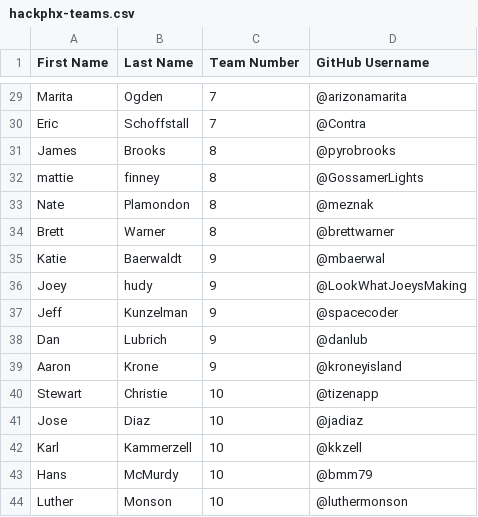
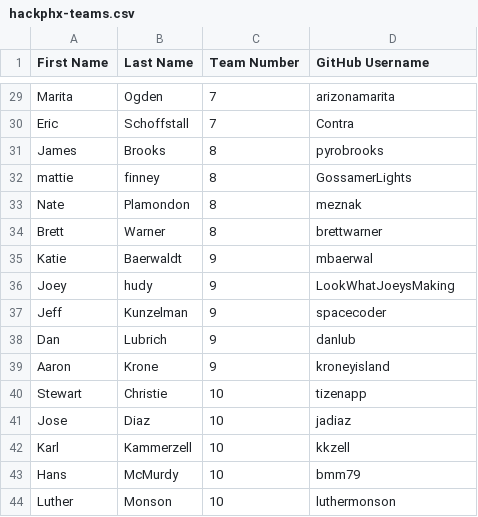
Before and after one commit to hackphx-arduinowearables/opening-ceremonies, a CSV file: hackphx-teams.csv, drawn as a sheet; only a part is shown, gaps mark what is left out; the diff covers the shown part only; the diff names each change by its address in the sheet, - before the commit and + after, or states it on an @@ line.

Commit message:
remove @ from usernames

```diff
--- a/hackphx-teams.csv
+++ b/hackphx-teams.csv
-D29 (GitHub Username): @arizonamarita
+D29 (GitHub Username): arizonamarita
-D30 (GitHub Username): @Contra
+D30 (GitHub Username): Contra
-D31 (GitHub Username): @pyrobrooks
+D31 (GitHub Username): pyrobrooks
-D32 (GitHub Username): @GossamerLights
+D32 (GitHub Username): GossamerLights
-D33 (GitHub Username): @meznak
+D33 (GitHub Username): meznak
-D34 (GitHub Username): @brettwarner
+D34 (GitHub Username): brettwarner
-D35 (GitHub Username): @mbaerwal
+D35 (GitHub Username): mbaerwal
-D36 (GitHub Username): @LookWhatJoeysMaking
+D36 (GitHub Username): LookWhatJoeysMaking
-D37 (GitHub Username): @spacecoder
+D37 (GitHub Username): spacecoder
-D38 (GitHub Username): @danlub
+D38 (GitHub Username): danlub
-D39 (GitHub Username): @kroneyisland
+D39 (GitHub Username): kroneyisland
-D40 (GitHub Username): @tizenapp
+D40 (GitHub Username): tizenapp
-D41 (GitHub Username): @jadiaz
+D41 (GitHub Username): jadiaz
-D42 (GitHub Username): @kkzell
+D42 (GitHub Username): kkzell
-D43 (GitHub Username): @bmm79
+D43 (GitHub Username): bmm79
-D44 (GitHub Username): @luthermonson
+D44 (GitHub Username): luthermonson
```
Also changed, not shown: 27 edited cells elsewhere in this file.
